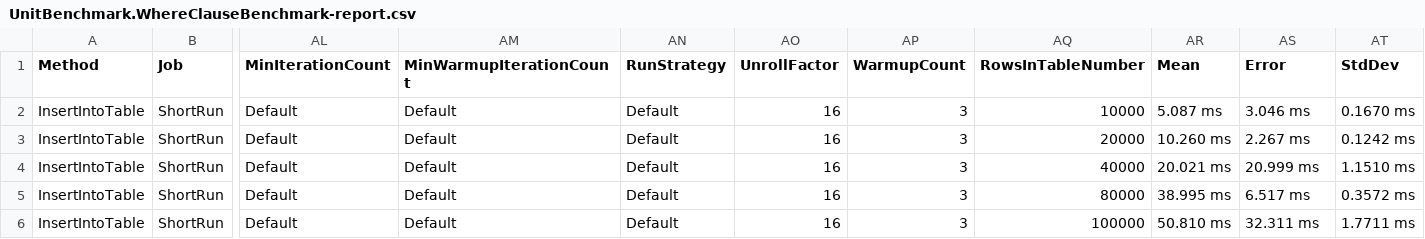
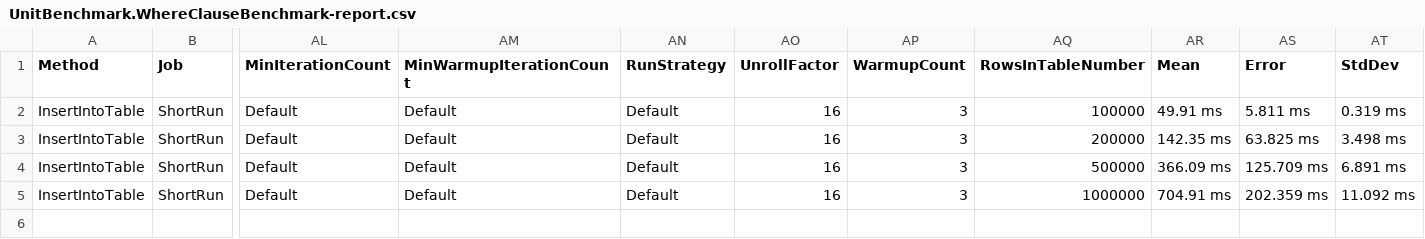
Before and after one commit to dasatomic/bgdb, a CSV file: UnitBenchmark/BenchmarkDotNet.Artifacts/results/UnitBenchmark.WhereClauseBenchmark-report.csv, drawn as a sheet; only a part is shown, gaps mark what is left out; removed rows and columns are numbered as before the commit, all else as after; rows hold the shown columns only; the diff names each change by its address in the sheet, - before the commit and + after, or states it on an @@ line.

```diff
--- a/UnitBenchmark/BenchmarkDotNet.Artifacts/results/UnitBenchmark.WhereClauseBenchmark-report.csv
+++ b/UnitBenchmark/BenchmarkDotNet.Artifacts/results/UnitBenchmark.WhereClauseBenchmark-report.csv
-AQ2 (RowsInTableNumber): 10000
+AQ2 (RowsInTableNumber): 100000
-AR2 (Mean): 5.087 ms
+AR2 (Mean): 49.91 ms
-AS2 (Error): 3.046 ms
+AS2 (Error): 5.811 ms
-AT2 (StdDev): 0.1670 ms
+AT2 (StdDev): 0.319 ms
-AQ3 (RowsInTableNumber): 20000
+AQ3 (RowsInTableNumber): 200000
-AR3 (Mean): 10.260 ms
+AR3 (Mean): 142.35 ms
-AS3 (Error): 2.267 ms
+AS3 (Error): 63.825 ms
-AT3 (StdDev): 0.1242 ms
+AT3 (StdDev): 3.498 ms
-row 4: InsertIntoTable | ShortRun | Default | Default | Default | 16 | 3 | 40000 | 20.021 ms | 20.999 ms | 1.1510 ms
-AQ4 (RowsInTableNumber): 80000
+AQ4 (RowsInTableNumber): 500000
-AR4 (Mean): 38.995 ms
+AR4 (Mean): 366.09 ms
-AS4 (Error): 6.517 ms
+AS4 (Error): 125.709 ms
-AT4 (StdDev): 0.3572 ms
+AT4 (StdDev): 6.891 ms
-AQ5 (RowsInTableNumber): 100000
+AQ5 (RowsInTableNumber): 1000000
-AR5 (Mean): 50.810 ms
+AR5 (Mean): 704.91 ms
-AS5 (Error): 32.311 ms
+AS5 (Error): 202.359 ms
-AT5 (StdDev): 1.7711 ms
+AT5 (StdDev): 11.092 ms
```
Also changed, not shown: 35 other files.
